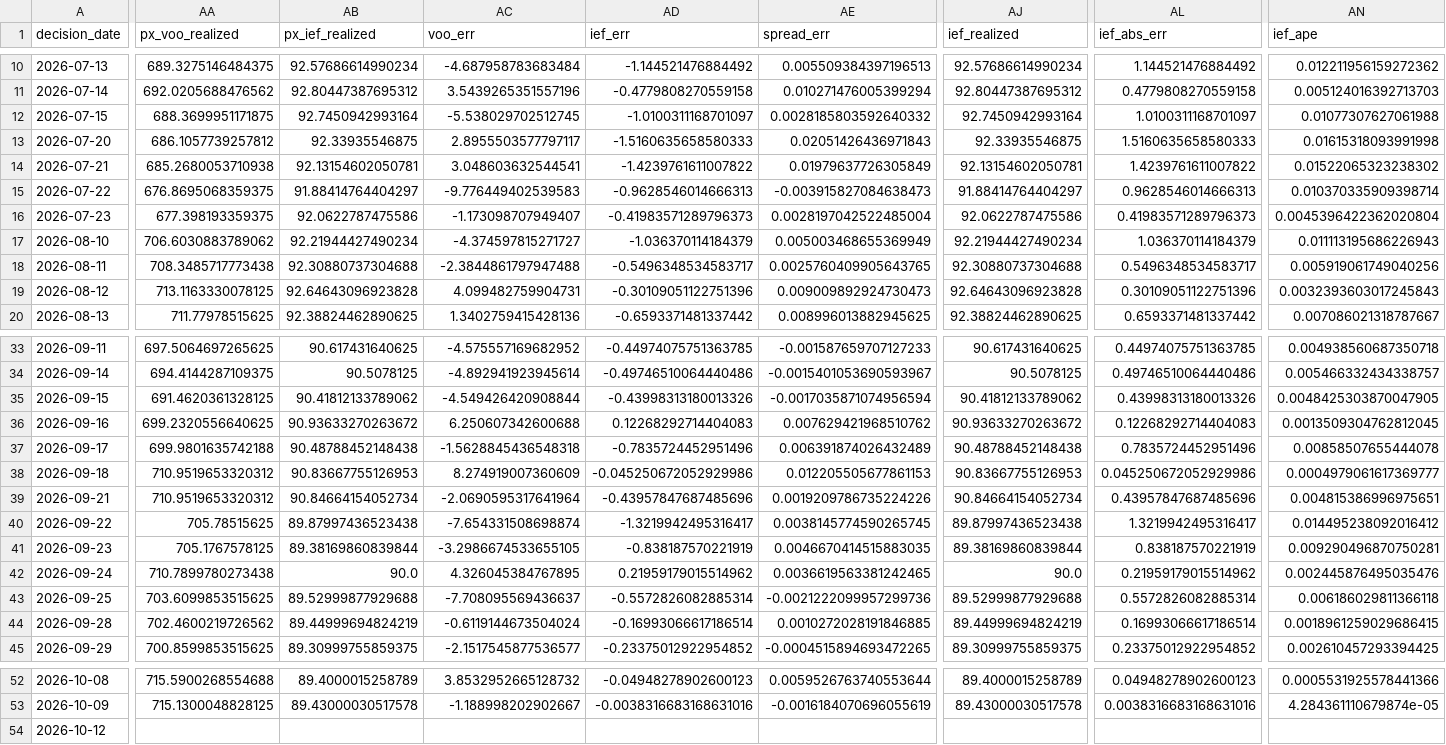
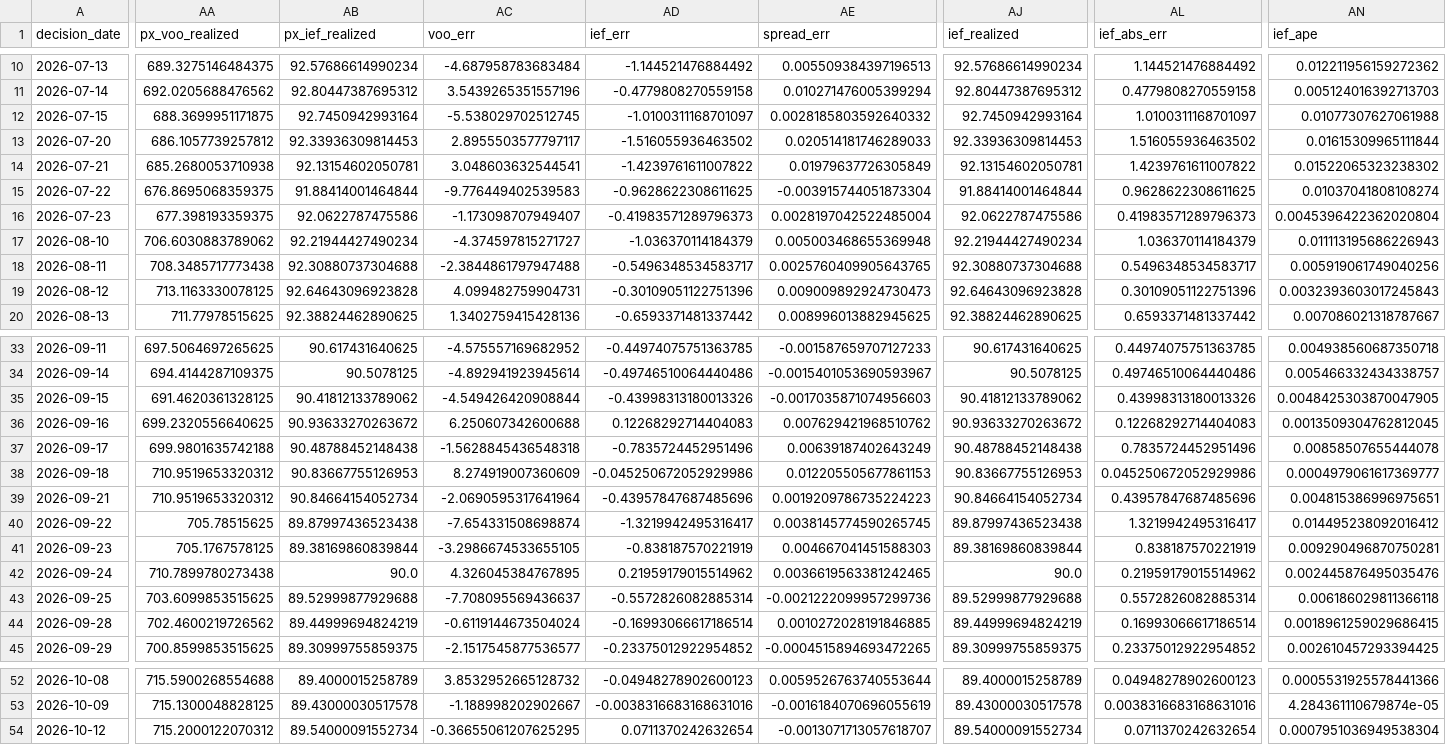
Before and after one commit to salemmorelli1/Price-Call, a CSV file: artifacts_part3/prediction_log.csv, drawn as a sheet; only a part is shown, gaps mark what is left out; the diff covers the shown part only; the diff names each change by its address in the sheet, - before the commit and + after, or states it on an @@ line.

```diff
--- a/artifacts_part3/prediction_log.csv
+++ b/artifacts_part3/prediction_log.csv
-AB13 (px_ief_realized): 92.33935546875
+AB13 (px_ief_realized): 92.33936309814453
-AD13 (ief_err): -1.5160635658580333
+AD13 (ief_err): -1.516055936463502
-AE13 (spread_err): 0.02051426436971843
+AE13 (spread_err): 0.020514181746289033
-AJ13 (ief_realized): 92.33935546875
+AJ13 (ief_realized): 92.33936309814453
-AL13 (ief_abs_err): 1.5160635658580333
+AL13 (ief_abs_err): 1.516055936463502
-AN13 (ief_ape): 0.01615318093991998
+AN13 (ief_ape): 0.01615309965111844
-AB15 (px_ief_realized): 91.88414764404297
+AB15 (px_ief_realized): 91.88414001464844
-AD15 (ief_err): -0.9628546014666313
+AD15 (ief_err): -0.9628622308611625
-AE15 (spread_err): -0.003915827084638473
+AE15 (spread_err): -0.003915744051873304
-AJ15 (ief_realized): 91.88414764404297
+AJ15 (ief_realized): 91.88414001464844
-AL15 (ief_abs_err): 0.9628546014666313
+AL15 (ief_abs_err): 0.9628622308611625
-AN15 (ief_ape): 0.010370335909398714
+AN15 (ief_ape): 0.01037041808108274
-AE17 (spread_err): 0.005003468655369949
+AE17 (spread_err): 0.005003468655369948
-AE35 (spread_err): -0.0017035871074956594
+AE35 (spread_err): -0.0017035871074956603
-AE37 (spread_err): 0.006391874026432489
+AE37 (spread_err): 0.00639187402643249
-AE39 (spread_err): 0.0019209786735224226
+AE39 (spread_err): 0.0019209786735224223
-AE41 (spread_err): 0.0046670414515883035
+AE41 (spread_err): 0.004667041451588303
-AA54 (px_voo_realized): (empty)
+AA54 (px_voo_realized): 715.2000122070312
-AB54 (px_ief_realized): (empty)
+AB54 (px_ief_realized): 89.54000091552734
-AC54 (voo_err): (empty)
+AC54 (voo_err): -0.36655061207625295
-AD54 (ief_err): (empty)
+AD54 (ief_err): 0.0711370242632654
-AE54 (spread_err): (empty)
+AE54 (spread_err): -0.0013071713057618707
-AJ54 (ief_realized): (empty)
+AJ54 (ief_realized): 89.54000091552734
-AL54 (ief_abs_err): (empty)
+AL54 (ief_abs_err): 0.0711370242632654
-AN54 (ief_ape): (empty)
+AN54 (ief_ape): 0.0007951036949538304
```
Also changed, not shown: 14 edited cells elsewhere in this file, 7 other files.
